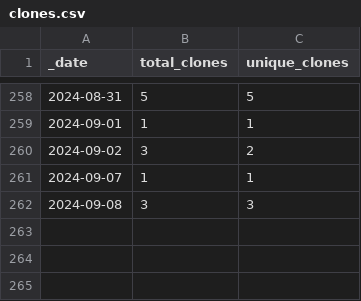
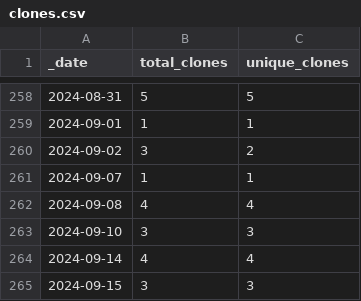
Before and after one commit to roberts-farm-of-ideas/3, a CSV file: traffic/clones.csv, drawn as a sheet; only a part is shown, gaps mark what is left out.

Commit message:
GitHub traffic

```diff
--- a/traffic/clones.csv
+++ b/traffic/clones.csv
@@ -261,2 +261,5 @@ _date,total_clones,unique_clones
 2024-09-07,1,1
-2024-09-08,3,3
+2024-09-08,4,4
+2024-09-10,3,3
+2024-09-14,4,4
+2024-09-15,3,3
```
Also changed, not shown: 1 other file.
